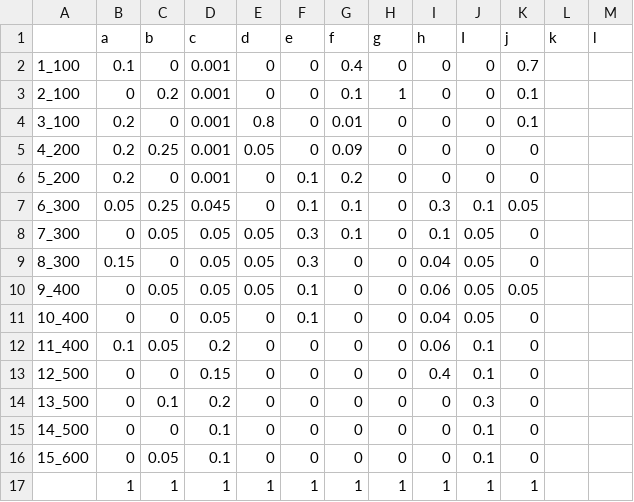
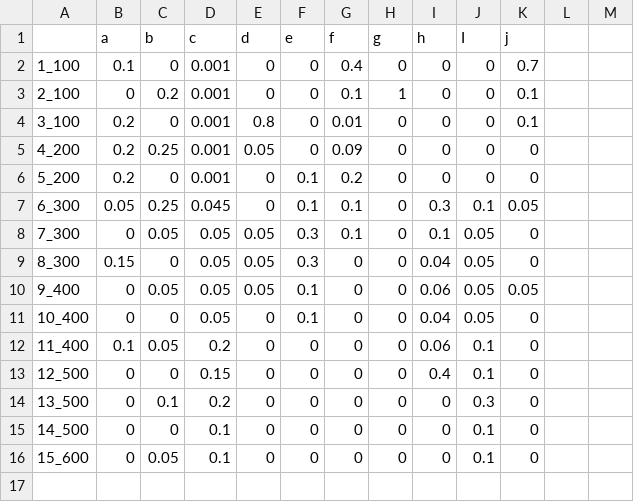
Before and after one commit to jen-thomas/orthoptera-elevational-range-community-composition, a CSV file: test_data/relative_abundance_species_sites.csv, drawn as a sheet; the diff names each change by its address in the sheet, - before the commit and + after, or states it on an @@ line.

Commit message:
Add test data

```diff
--- a/test_data/relative_abundance_species_sites.csv
+++ b/test_data/relative_abundance_species_sites.csv
-L1: k
+L1: (empty)
-M1: l
+M1: (empty)
-row 17:  | 1 | 1 | 1 | 1 | 1 | 1 | 1 | 1 | 1 | 1
```
